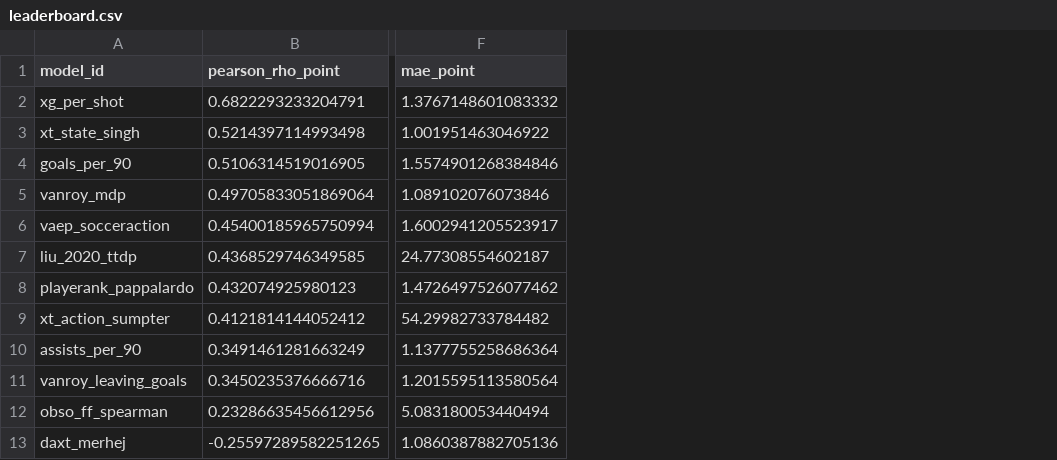
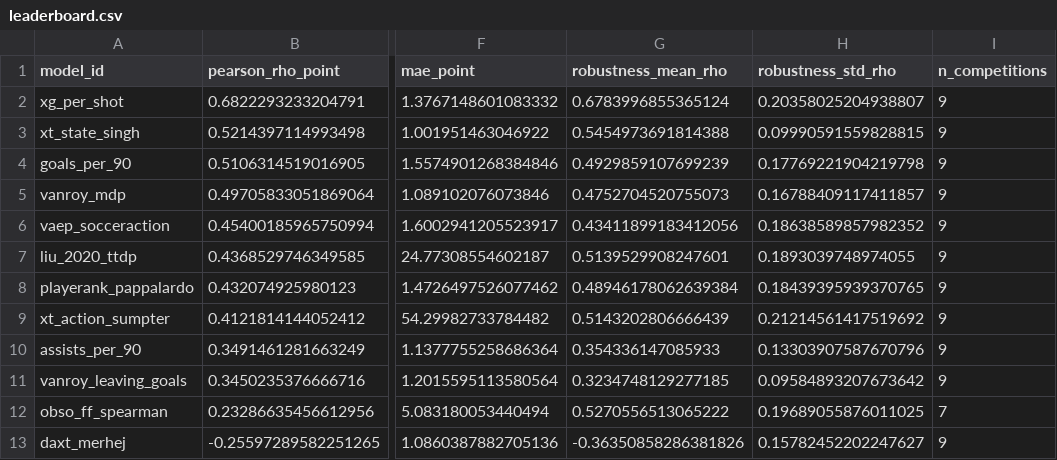
Before and after one commit to Peggy4444/SAVANT, a CSV file: data/outputs/benchmark/leaderboard.csv, drawn as a sheet; only a part is shown, gaps mark what is left out; the diff names each change by its address in the sheet, - before the commit and + after, or states it on an @@ line.

```diff
--- a/data/outputs/benchmark/leaderboard.csv
+++ b/data/outputs/benchmark/leaderboard.csv
+column G (robustness_mean_rho), rows 2-13: 0.6783996855365124 | 0.5454973691814388 | 0.4929859107699239 | 0.4752704520755073 | 0.43411899183412056 | 0.5139529908247601 | 0.48946178062639384 | 0.5143202806666439 | 0.354336147085933 | 0.3234748129277185 | 0.5270556513065222 | -0.36350858286381826
+column H (robustness_std_rho), rows 2-13: 0.20358025204938807 | 0.09990591559828815 | 0.17769221904219798 | 0.16788409117411857 | 0.18638589857982352 | 0.1893039748974055 | 0.18439395939370765 | 0.21214561417519692 | 0.13303907587670796 | 0.09584893207673642 | 0.19689055876011025 | 0.15782452202247627
+column I (n_competitions), rows 2-13: 9 | 9 | 9 | 9 | 9 | 9 | 9 | 9 | 9 | 9 | 7 | 9
```
Also changed, not shown: 21 other files.
